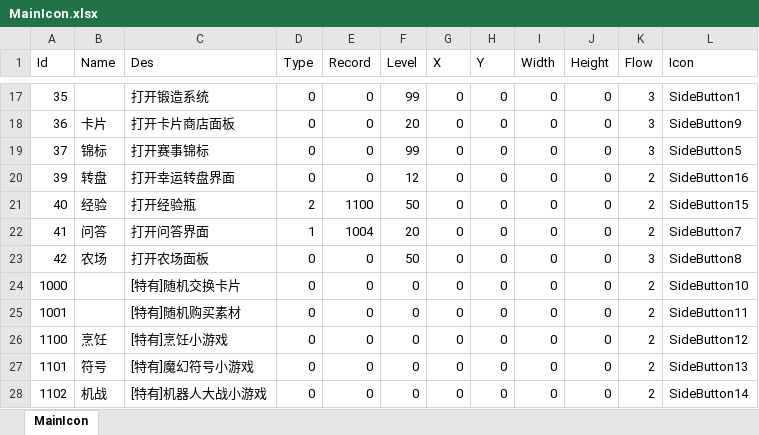
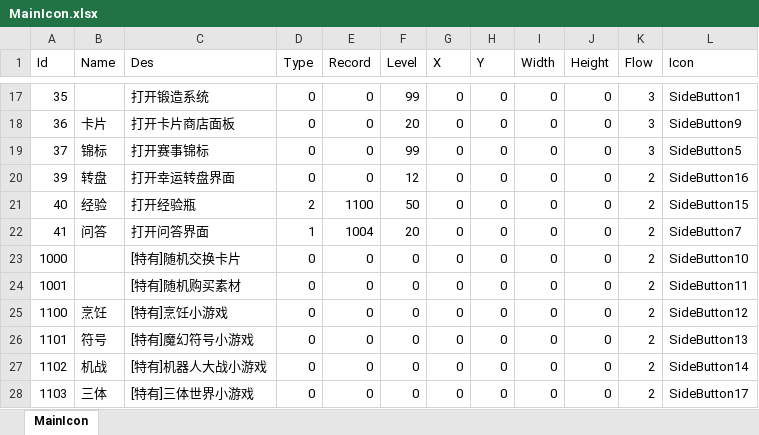
Before and after one commit to realeternia/TOMClassic, an Excel workbook: ConfigData/Xlsx/MainIcon.xlsx, sheet MainIcon, drawn as a sheet; only a part is shown, gaps mark what is left out; the shorter side is filled out with more unchanged rows; values as stored, in another font and other column widths than the file's, no borders; table styles not drawn; the diff names each change by its address in the sheet, - before the commit and + after, or states it on an @@ line.

```diff
--- a/ConfigData/Xlsx/MainIcon.xlsx (sheet MainIcon)
+++ b/ConfigData/Xlsx/MainIcon.xlsx (sheet MainIcon)
-row 23: 42 | 农场 | 打开农场面板 | 0 | 0 | 50 | 0 | 0 | 0 | 0 | 3 | SideButton8
```
Also changed, not shown: ConfigData/Xlsx/SceneQuest.xlsx, 14 other files.
